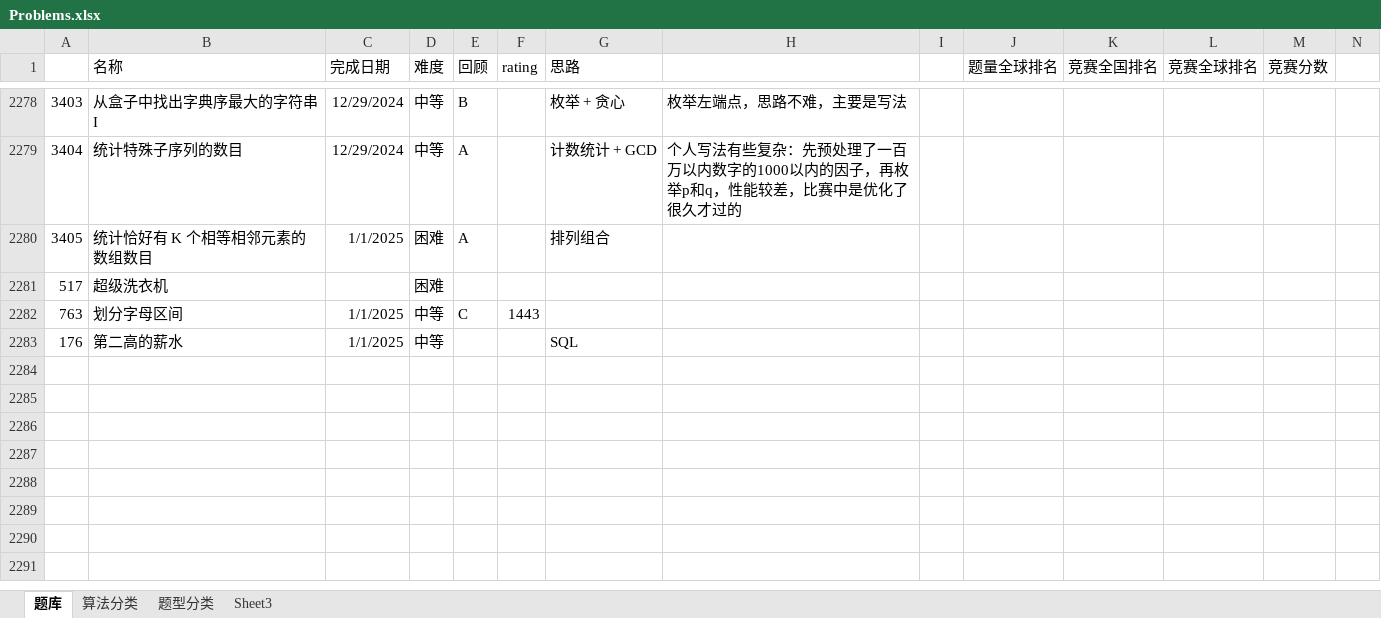
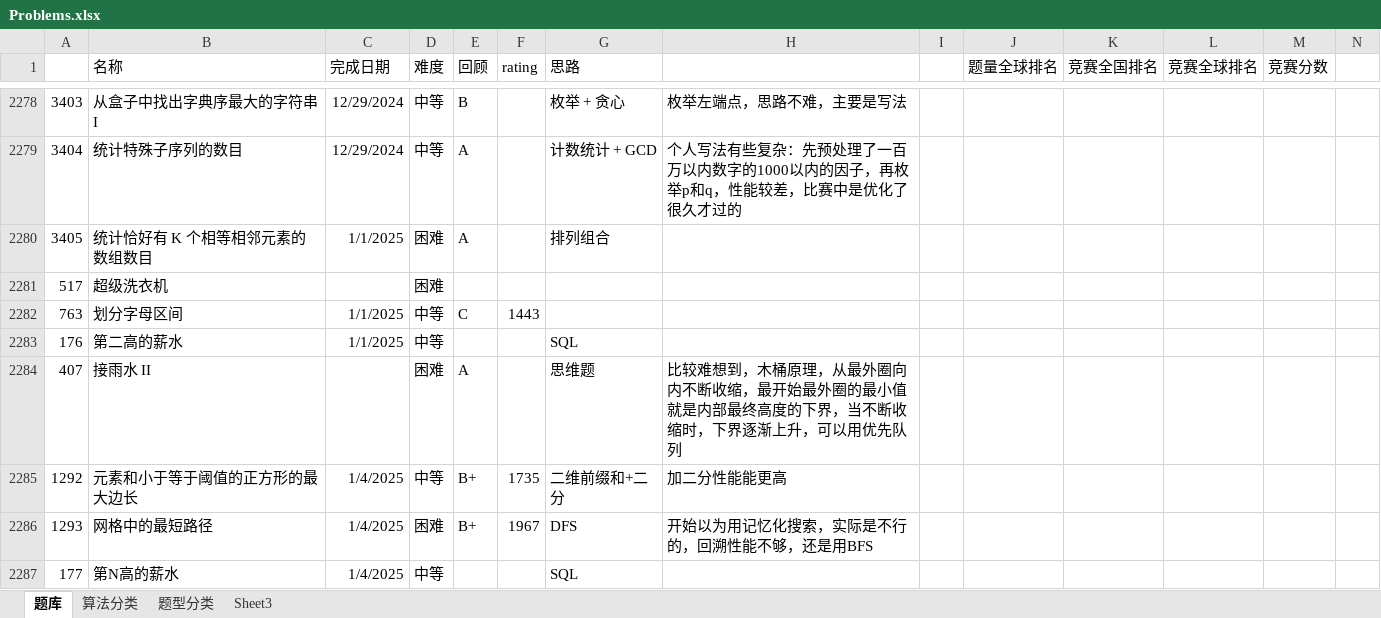
Before and after one commit to wangsun39/leetcode, an Excel workbook: Problems.xlsx, sheet 题库, drawn as a sheet; only a part is shown, gaps mark what is left out; values as stored, in another font and other column widths than the file's, no borders; charts and pictures not drawn; the diff names each change by its address in the sheet, - before the commit and + after, or states it on an @@ line.

```diff
--- a/Problems.xlsx (sheet 题库)
+++ b/Problems.xlsx (sheet 题库)
+row 2284: 407 | 接雨水 II |  | 困难 | A |  | 思维题 | 比较难想到，木桶原理，从最外圈向内不断收缩，最开始最外圈的最小值就是内部最终高度的下界，当不断收缩时，下界逐渐上升，可以用优先队列
+row 2285: 1292 | 元素和小于等于阈值的正方形的最大边长 | 1/4/2025 | 中等 | B+ | 1735 | 二维前缀和+二分 | 加二分性能能更高
+row 2286: 1293 | 网格中的最短路径 | 1/4/2025 | 困难 | B+ | 1967 | DFS | 开始以为用记忆化搜索，实际是不行的，回溯性能不够，还是用BFS
+row 2287: 177 | 第N高的薪水 | 1/4/2025 | 中等 |  |  | SQL
```
Also changed, not shown: 5 other files.
